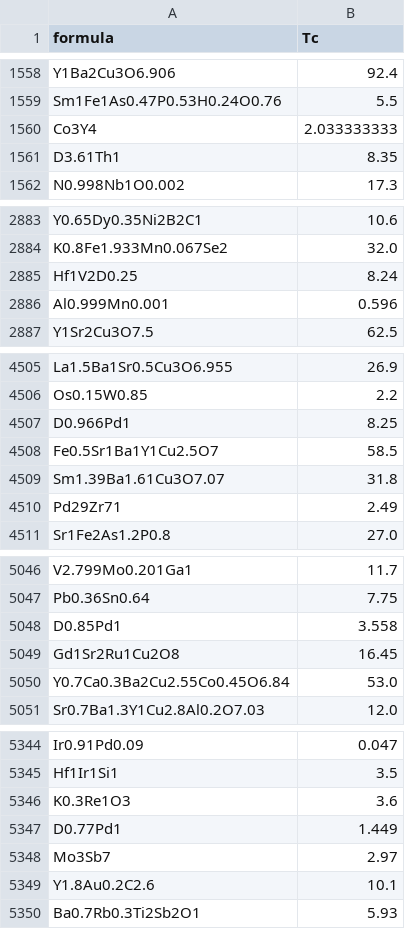
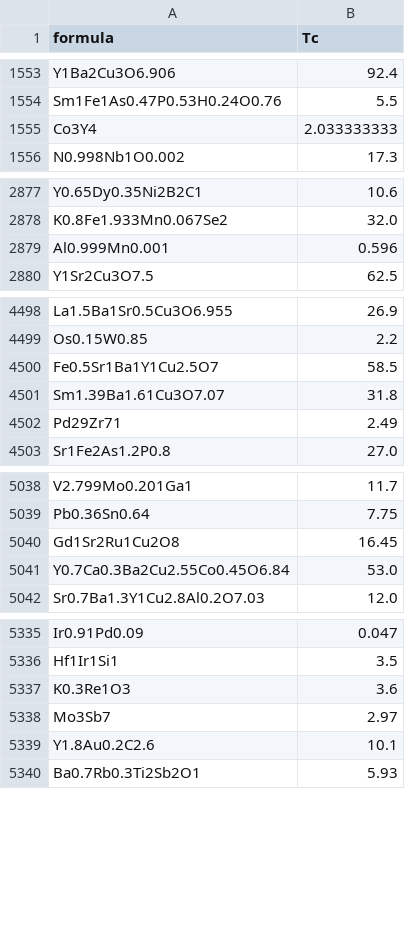
Before and after one commit to fedeotto/data-aggregation-mi, a CSV file: datasets/superconT_japdata.csv, drawn as a sheet; only a part is shown, gaps mark what is left out; the diff covers the shown part only; the diff names each change by its address in the sheet, - before the commit and + after, or states it on an @@ line.

```diff
--- a/datasets/superconT_japdata.csv
+++ b/datasets/superconT_japdata.csv
-row 1561: D3.61Th1 | 8.35
-row 2885: Hf1V2D0.25 | 8.24
-row 4507: D0.966Pd1 | 8.25
-row 5048: D0.85Pd1 | 3.558
-row 5347: D0.77Pd1 | 1.449
```
Also changed, not shown: 27 removed rows elsewhere in this file, datasets/bandgap_zhuo.csv, 6 other files.
